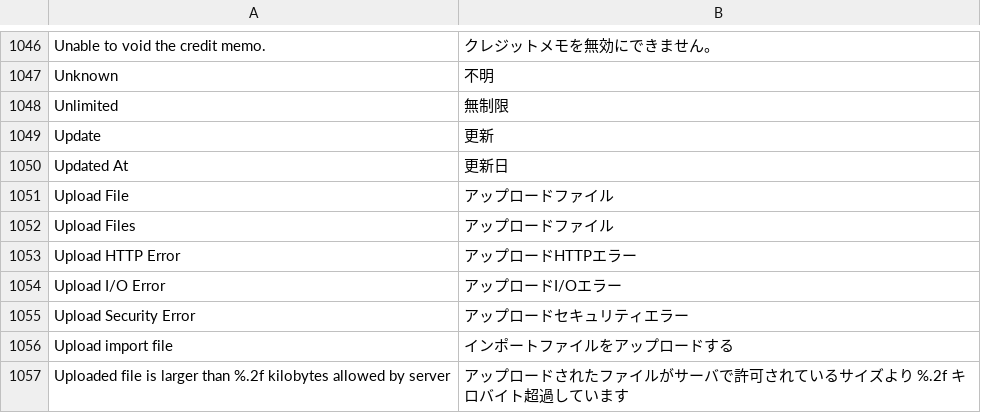
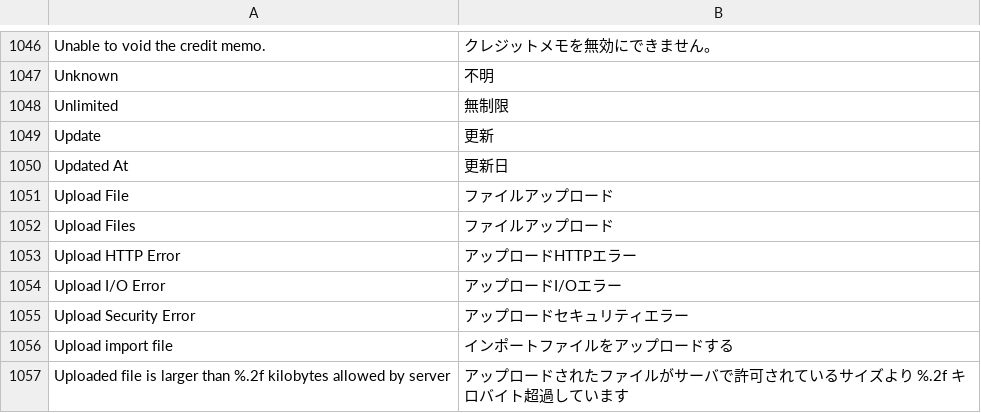
Before and after one commit to HirokazuNishi/Magento-Japanese-Translation, a CSV file: ja_JP/Mage_Adminhtml.csv, drawn as a sheet; only a part is shown, gaps mark what is left out.

Commit message:
fix Upload File translation

```diff
--- a/ja_JP/Mage_Adminhtml.csv
+++ b/ja_JP/Mage_Adminhtml.csv
@@ -1050,4 +1050,4 @@
 "Updated At","更新日"
-"Upload File","アップロードファイル"
-"Upload Files","アップロードファイル"
+"Upload File","ファイルアップロード"
+"Upload Files","ファイルアップロード"
 "Upload HTTP Error","アップロードHTTPエラー"
```
